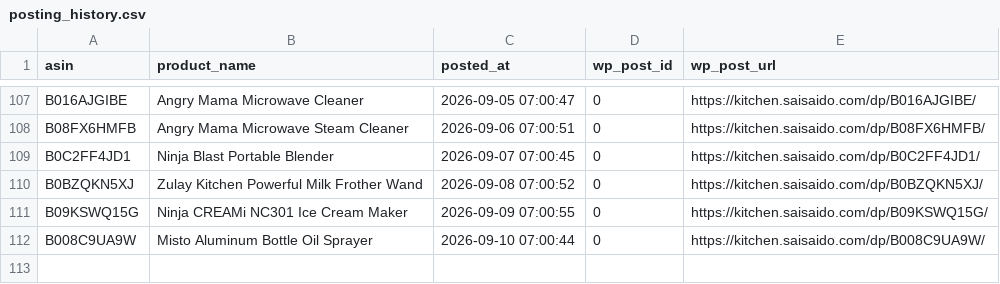
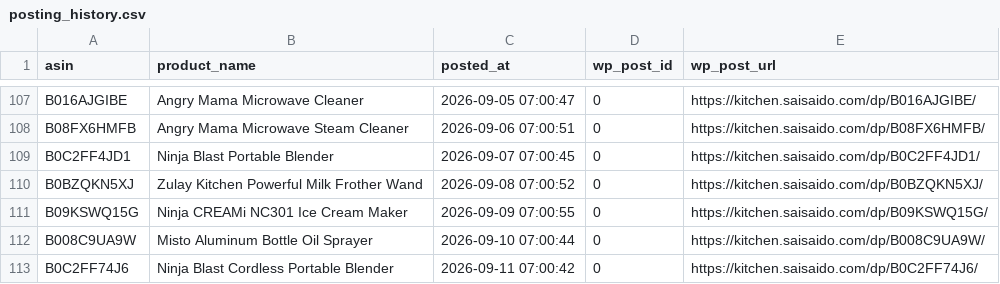
Before and after one commit to Fukunga/Pinterest-kitchen-feed, a CSV file: data/posting_history.csv, drawn as a sheet; only a part is shown, gaps mark what is left out.

Commit message:
Automated post: Ninja Blast Cordless Portable Blender (ASIN: B0C2FF74J6)

```diff
--- a/data/posting_history.csv
+++ b/data/posting_history.csv
@@ -112 +112,2 @@ B09KSWQ15G,Ninja CREAMi NC301 Ice Cream Maker,2026-09-09 07:00:55,0,https://kitc
 B008C9UA9W,Misto Aluminum Bottle Oil Sprayer,2026-09-10 07:00:44,0,https://kitchen.saisaido.com/dp/B008C9UA9W/
+B0C2FF74J6,Ninja Blast Cordless Portable Blender,2026-09-11 07:00:42,0,https://kitchen.saisaido.com/dp/B0C2FF74J6/
```
Also changed, not shown: 3 other files.
